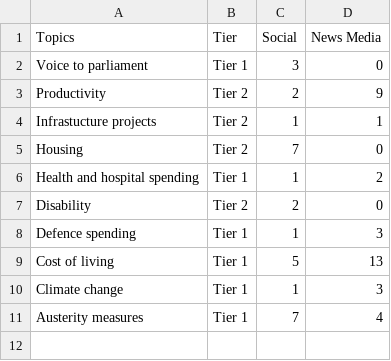
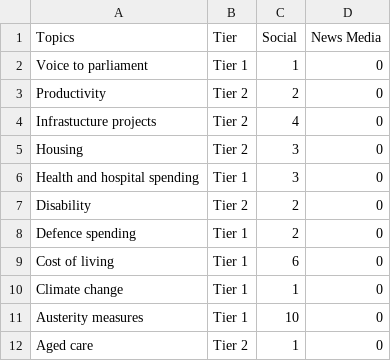
Before and after one commit to isentia-gapi/au_budget, a CSV file: daily-topics-mobile.csv, drawn as a sheet.

Commit message:
committing files

```diff
--- a/daily-topics-mobile.csv
+++ b/daily-topics-mobile.csv
@@ -1,11 +1,12 @@
 Topics,Tier,Social,News Media
-Voice to parliament,Tier 1,3,0
-Productivity,Tier 2,2,9
-Infrastucture projects,Tier 2,1,1
-Housing,Tier 2,7,0
-Health and hospital spending,Tier 1,1,2
+Voice to parliament,Tier 1,1,0
+Productivity,Tier 2,2,0
+Infrastucture projects,Tier 2,4,0
+Housing,Tier 2,3,0
+Health and hospital spending,Tier 1,3,0
 Disability,Tier 2,2,0
-Defence spending,Tier 1,1,3
-Cost of living,Tier 1,5,13
-Climate change,Tier 1,1,3
-Austerity measures,Tier 1,7,4
+Defence spending,Tier 1,2,0
+Cost of living,Tier 1,6,0
+Climate change,Tier 1,1,0
+Austerity measures,Tier 1,10,0
+Aged care,Tier 2,1,0
```
